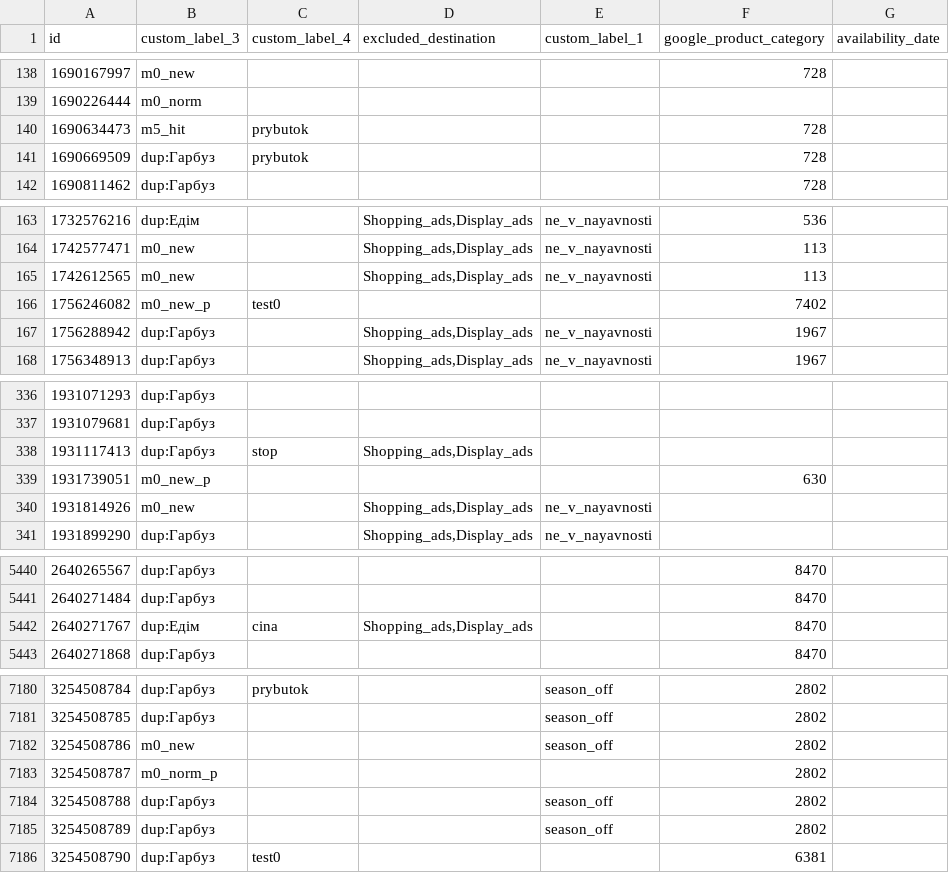
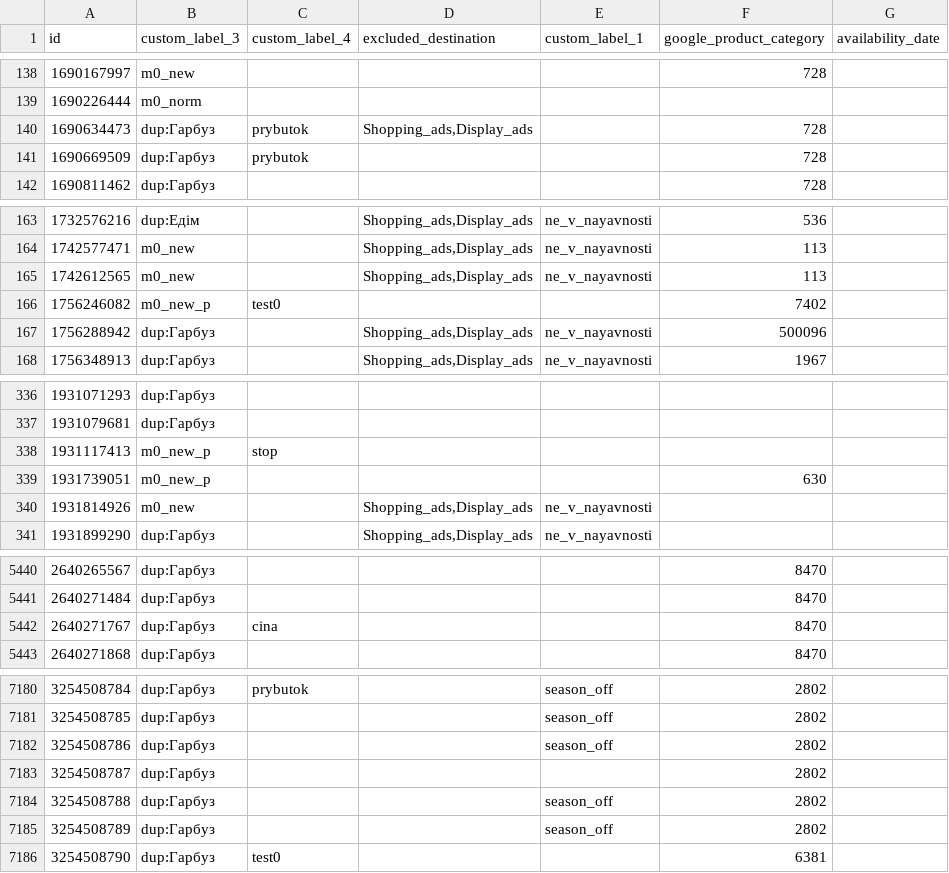
Before and after one commit to enagrosvit-beep/pub, a TSV file: feeds/Тиква-labels.tsv, drawn as a sheet; only a part is shown, gaps mark what is left out; the diff covers the shown part only.

```diff
--- a/feeds/Тиква-labels.tsv
+++ b/feeds/Тиква-labels.tsv
@@ -139,3 +139,3 @@ id	custom_label_3	custom_label_4	excluded_destination	custom_label_1	google_prod
 1690226444	m0_norm					
-1690634473	m5_hit	prybutok			728	
+1690634473	dup:Гарбуз	prybutok	Shopping_ads,Display_ads		728	
 1690669509	dup:Гарбуз	prybutok			728	
@@ -166,3 +166,3 @@ id	custom_label_3	custom_label_4	excluded_destination	custom_label_1	google_prod
 1756246082	m0_new_p	test0			7402	
-1756288942	dup:Гарбуз		Shopping_ads,Display_ads	ne_v_nayavnosti	1967	
+1756288942	dup:Гарбуз		Shopping_ads,Display_ads	ne_v_nayavnosti	500096	
 1756348913	dup:Гарбуз		Shopping_ads,Display_ads	ne_v_nayavnosti	1967	
@@ -337,3 +337,3 @@ id	custom_label_3	custom_label_4	excluded_destination	custom_label_1	google_prod
 1931079681	dup:Гарбуз					
-1931117413	dup:Гарбуз	stop	Shopping_ads,Display_ads			
+1931117413	m0_new_p	stop				
 1931739051	m0_new_p				630	
@@ -5441,3 +5441,3 @@ id	custom_label_3	custom_label_4	excluded_destination	custom_label_1	google_prod
 2640271484	dup:Гарбуз				8470	
-2640271767	dup:Едім	cina	Shopping_ads,Display_ads		8470	
+2640271767	dup:Гарбуз	cina			8470	
 2640271868	dup:Гарбуз				8470	
@@ -7181,4 +7181,4 @@ id	custom_label_3	custom_label_4	excluded_destination	custom_label_1	google_prod
 3254508785	dup:Гарбуз			season_off	2802	
-3254508786	m0_new			season_off	2802	
-3254508787	m0_norm_p				2802	
+3254508786	dup:Гарбуз			season_off	2802	
+3254508787	dup:Гарбуз				2802	
 3254508788	dup:Гарбуз			season_off	2802	
```
Also changed, not shown: 10 edited cells elsewhere in this file, feeds/Едім-labels.tsv, 1 other file.
